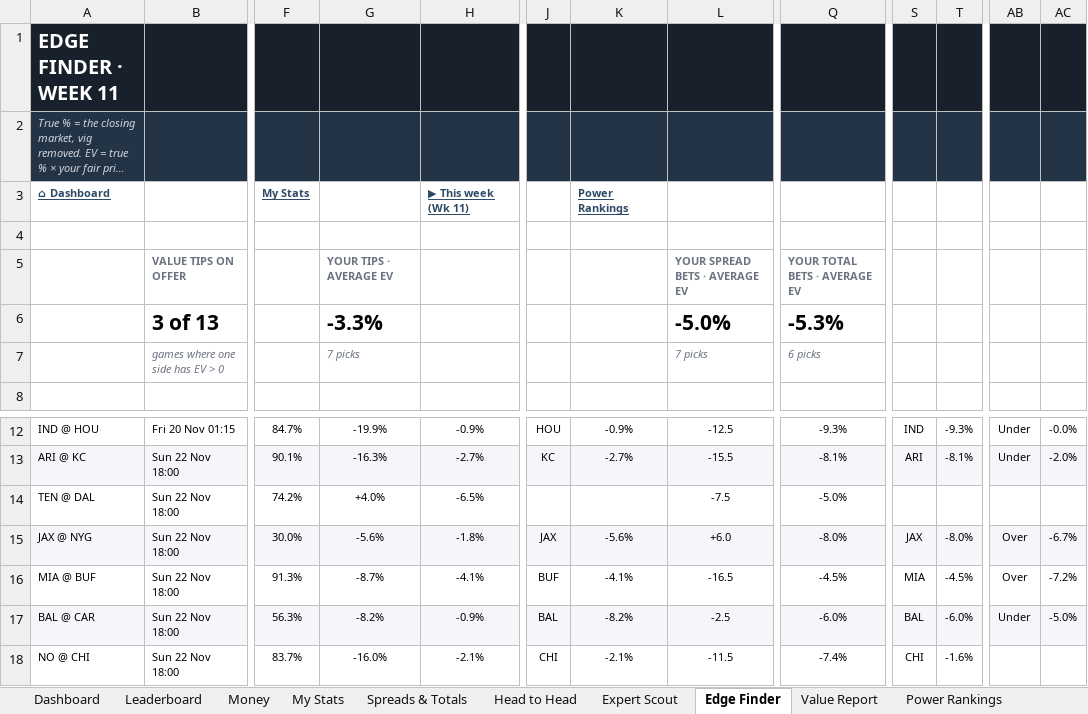
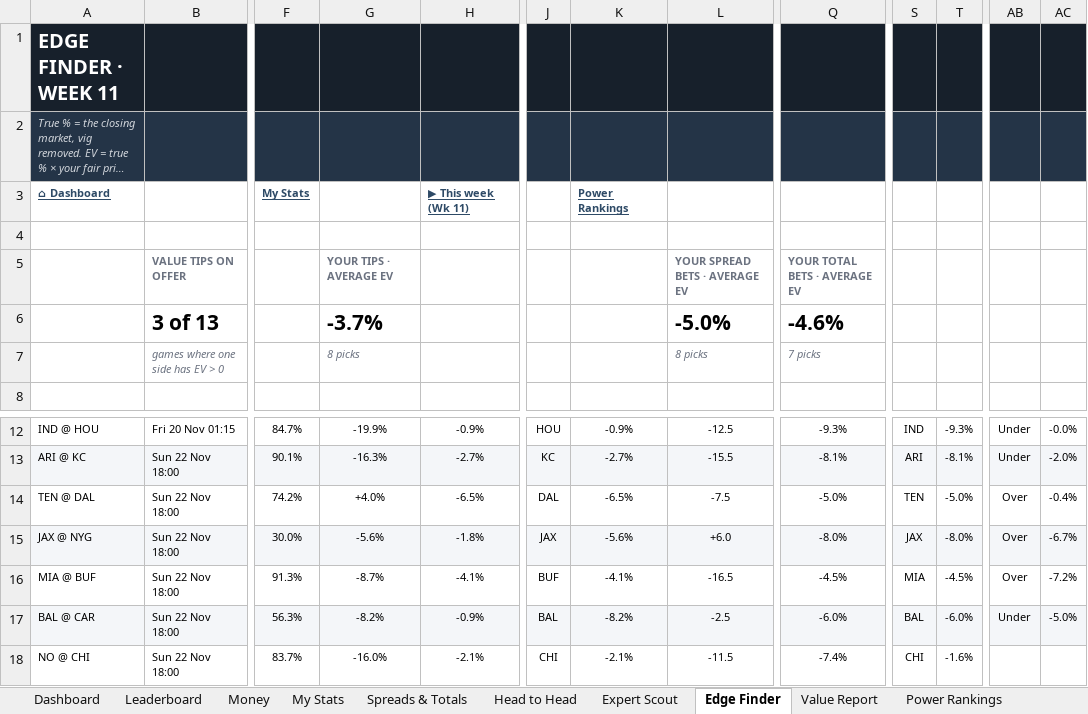
Before and after one commit to THOMASNOONAN155/tios-data, an Excel workbook: nfl-model/output/NFL_Model_2026.xlsx, sheet Edge Finder, drawn as a sheet; only a part is shown, gaps mark what is left out; long unchanged cells end in …; values as stored, in another font and other column widths than the file's, no borders; conditional formats not drawn; the diff names each change by its address in the sheet, - before the commit and + after, or states it on an @@ line.

```diff
--- a/nfl-model/output/NFL_Model_2026.xlsx (sheet Edge Finder)
+++ b/nfl-model/output/NFL_Model_2026.xlsx (sheet Edge Finder)
-G6: -3.3%
+G6: -3.7%
-Q6: -5.3%
+Q6: -4.6%
-G7: 7 picks
+G7: 8 picks
-L7: 7 picks
+L7: 8 picks
-Q7: 6 picks
+Q7: 7 picks
-J14: (empty)
+J14: DAL
-K14: (empty)
+K14: -6.5%
-S14: (empty)
+S14: TEN
-T14: (empty)
+T14: -5.0%
-AB14: (empty)
+AB14: Over
-AC14: (empty)
+AC14: -0.4%
```
Also changed, not shown: sheet Expert Scout, sheet Leaderboard, sheet Value Report, sheet Wk 11, sheet About, nfl-model/inputs/tipping_inputs.xlsx, 2 other files.
